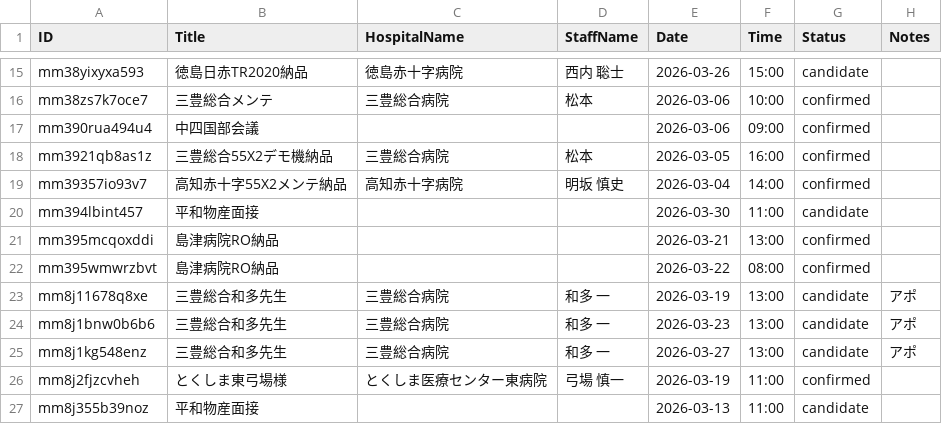
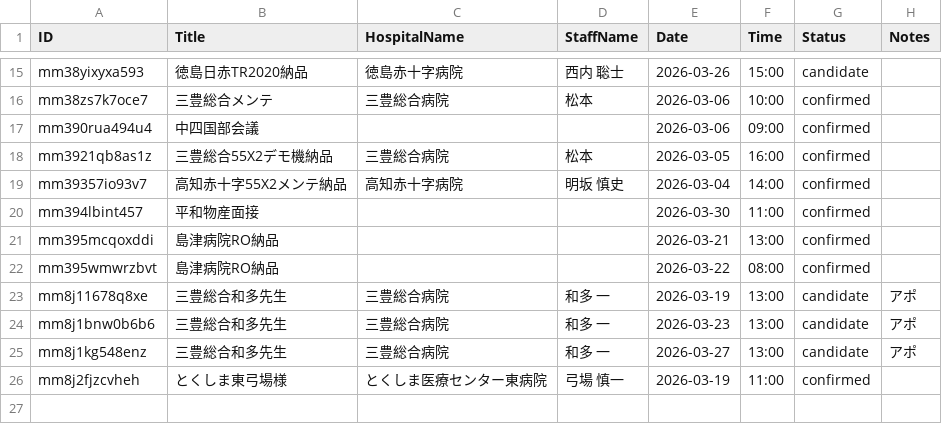
Before and after one commit to namishi9999-dot/hospital-manager, a CSV file: appointments.csv, drawn as a sheet; only a part is shown, gaps mark what is left out.

Commit message:
Update appointments.csv

```diff
--- a/appointments.csv
+++ b/appointments.csv
@@ -19,3 +19,3 @@ mm3921qb8as1z,三豊総合55X2デモ機納品,三豊総合病院,松本,2026-03-
 mm39357io93v7,高知赤十字55X2メンテ納品,高知赤十字病院,明坂 慎史,2026-03-04,14:00,confirmed,
-mm394lbint457,平和物産面接,,,2026-03-30,11:00,candidate,
+mm394lbint457,平和物産面接,,,2026-03-30,11:00,confirmed,
 mm395mcqoxddi,島津病院RO納品,,,2026-03-21,13:00,confirmed,
@@ -26,2 +26 @@ mm8j1kg548enz,三豊総合和多先生,三豊総合病院,和多 一,2026-03-27,
 mm8j2fjzcvheh,とくしま東弓場様,とくしま医療センター東病院,弓場 慎一,2026-03-19,11:00,confirmed,
-mm8j355b39noz,平和物産面接,,,2026-03-13,11:00,candidate,
```
